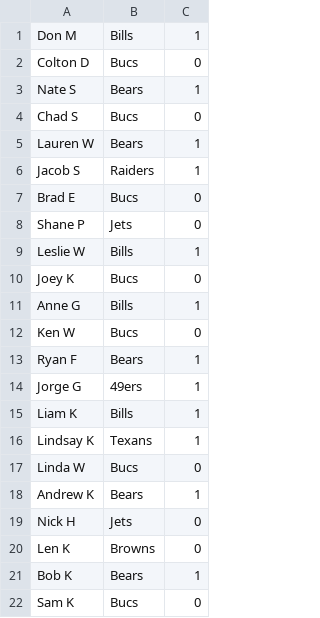
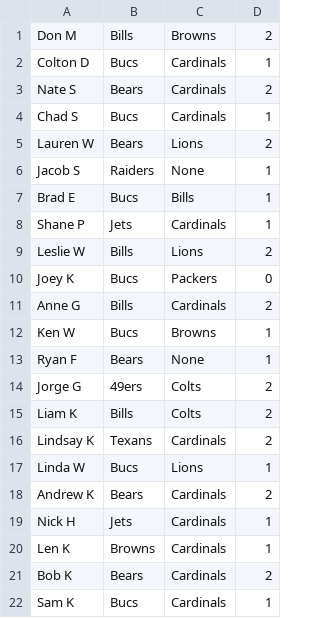
Before and after one commit to Sweetness23/Pickem, a CSV file: src/main/resources/Standings.csv, drawn as a sheet; addresses are those after the commit; the diff names each change by its address in the sheet, - before the commit and + after, or states it on an @@ line.

Commit message:
Week 2

```diff
--- a/src/main/resources/Standings.csv
+++ b/src/main/resources/Standings.csv
+column C, rows 1-22: Browns | Cardinals | Cardinals | Cardinals | Lions | None | Bills | Cardinals | Lions | Packers | Cardinals | Browns | None | Colts | Colts | Cardinals | Lions | Cardinals | Cardinals | Cardinals | Cardinals | Cardinals
-D1: 1
+D1: 2
-D2: 0
+D2: 1
-D3: 1
+D3: 2
-D4: 0
+D4: 1
-D5: 1
+D5: 2
-D7:D8: 0
+D7:D8: 1
-D9: 1
+D9: 2
-D11: 1
+D11: 2
-D12: 0
+D12: 1
-D14:D16: 1
+D14:D16: 2
-D17: 0
+D17: 1
-D18: 1
+D18: 2
-D19:D20: 0
+D19:D20: 1
-D21: 1
+D21: 2
-D22: 0
+D22: 1
```
